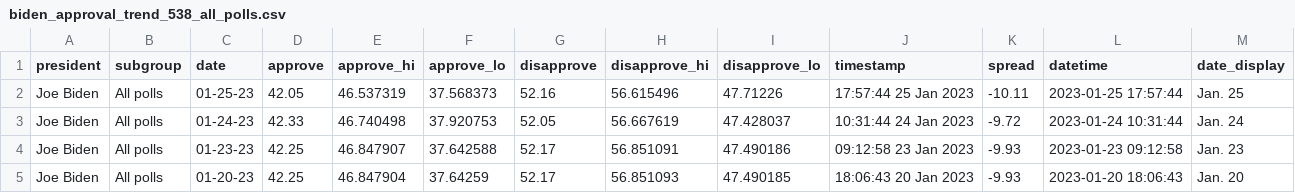
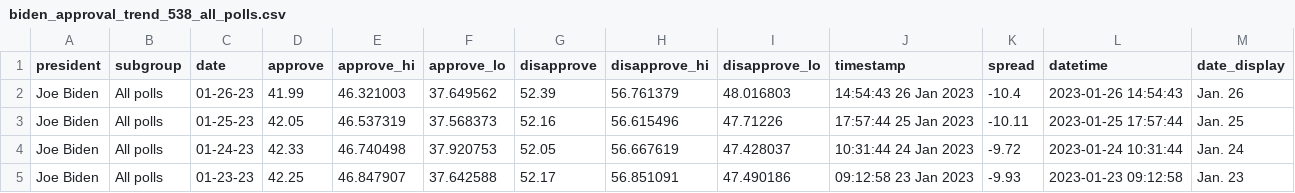
Before and after one commit to gridviz/biden-polls, a CSV file: data/processed/biden_approval_trend_538_all_polls.csv, drawn as a sheet; only a part is shown; the shorter side is filled out with more unchanged rows.

```diff
--- a/data/processed/biden_approval_trend_538_all_polls.csv
+++ b/data/processed/biden_approval_trend_538_all_polls.csv
@@ -1,2 +1,3 @@
 president,subgroup,date,approve,approve_hi,approve_lo,disapprove,disapprove_hi,disapprove_lo,timestamp,spread,datetime,date_display
+Joe Biden,All polls,01-26-23,41.99,46.321003,37.649562,52.39,56.761379,48.016803,14:54:43 26 Jan 2023,-10.4,2023-01-26 14:54:43,Jan. 26
 Joe Biden,All polls,01-25-23,42.05,46.537319,37.568373,52.16,56.615496,47.71226,17:57:44 25 Jan 2023,-10.11,2023-01-25 17:57:44,Jan. 25
```
Also changed, not shown: data/processed/biden_approval_trend_538_adults.csv, data/processed/biden_approval_trend_538_latest_adults.csv, 3 other files.
